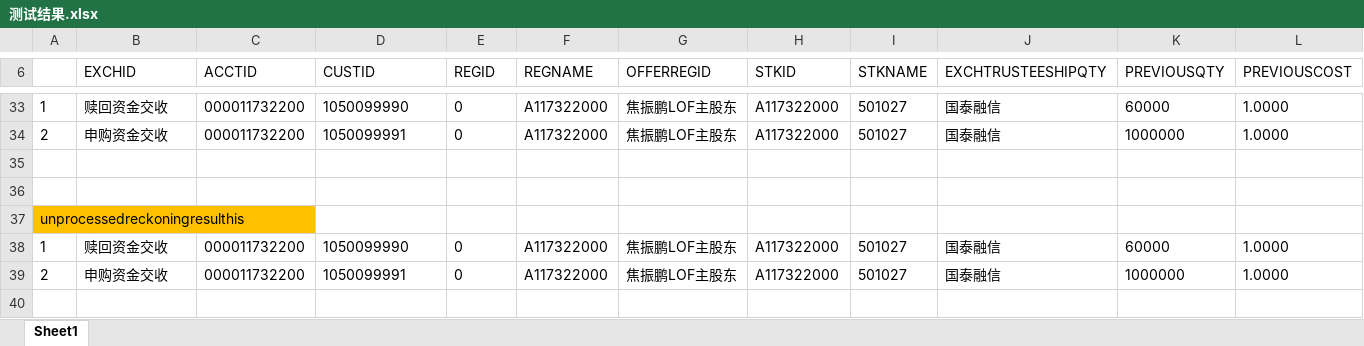
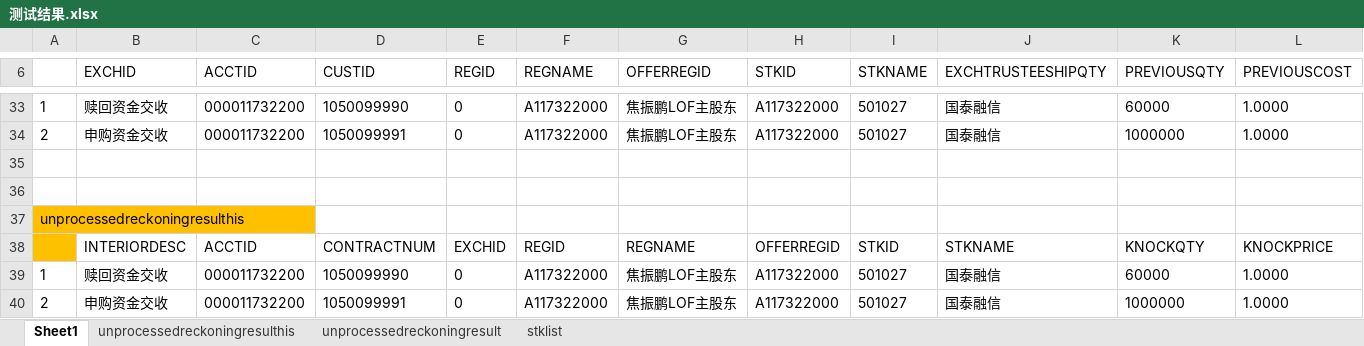
Before and after one commit to jiaozhenpeng/source, an Excel workbook: 用例数据/沪A/上证lof/当天同时申购赎回/Tday/测试结果.xlsx, sheet Sheet1, drawn as a sheet; only a part is shown, gaps mark what is left out; values as stored, in another font and other column widths than the file's, no borders; rows hold the shown columns only; the diff names each change by its address in the sheet, - before the commit and + after, or states it on an @@ line.

```diff
--- a/用例数据/沪A/上证lof/当天同时申购赎回/Tday/测试结果.xlsx (sheet Sheet1)
+++ b/用例数据/沪A/上证lof/当天同时申购赎回/Tday/测试结果.xlsx (sheet Sheet1)
+sheet tab: unprocessedreckoningresulthis
+sheet tab: unprocessedreckoningresult
+sheet tab: stklist
+row 38:  | INTERIORDESC | ACCTID | CONTRACTNUM | EXCHID | REGID | REGNAME | OFFERREGID | STKID | STKNAME | KNOCKQTY | KNOCKPRICE
```
Also changed, not shown: 8 other files.
